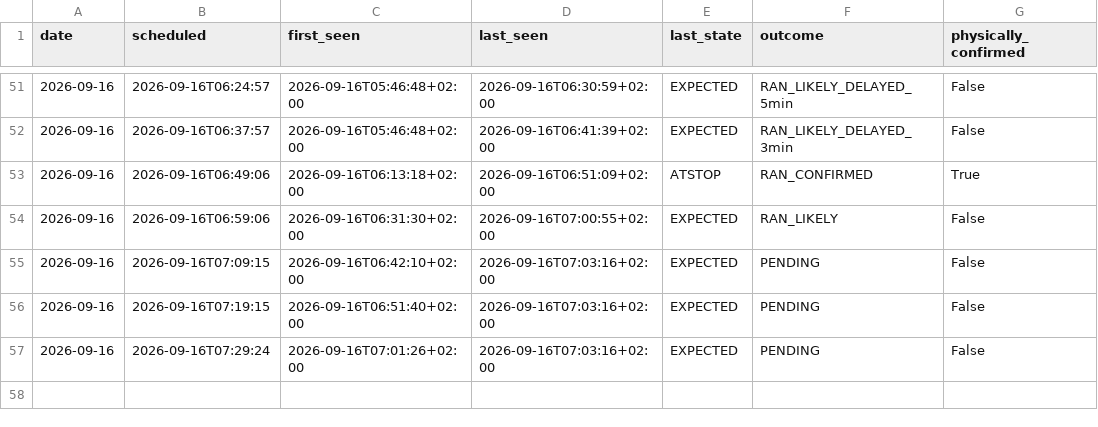
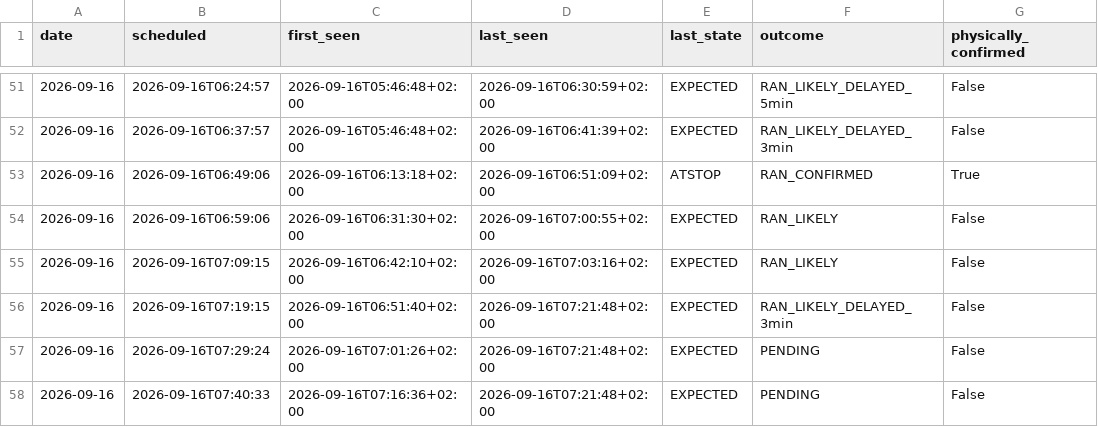
Before and after one commit to johanna86-sudo/sl-516-logg, a CSV file: data/morning/summary.csv, drawn as a sheet; only a part is shown, gaps mark what is left out.

```diff
--- a/data/morning/summary.csv
+++ b/data/morning/summary.csv
@@ -54,4 +54,5 @@ date,scheduled,first_seen,last_seen,last_state,outcome,physically_confirmed
 2026-09-16,2026-09-16T06:59:06,2026-09-16T06:31:30+02:00,2026-09-16T07:00:55+02:00,EXPECTED,RAN_LIKELY,False
-2026-09-16,2026-09-16T07:09:15,2026-09-16T06:42:10+02:00,2026-09-16T07:03:16+02:00,EXPECTED,PENDING,False
-2026-09-16,2026-09-16T07:19:15,2026-09-16T06:51:40+02:00,2026-09-16T07:03:16+02:00,EXPECTED,PENDING,False
-2026-09-16,2026-09-16T07:29:24,2026-09-16T07:01:26+02:00,2026-09-16T07:03:16+02:00,EXPECTED,PENDING,False
+2026-09-16,2026-09-16T07:09:15,2026-09-16T06:42:10+02:00,2026-09-16T07:03:16+02:00,EXPECTED,RAN_LIKELY,False
+2026-09-16,2026-09-16T07:19:15,2026-09-16T06:51:40+02:00,2026-09-16T07:21:48+02:00,EXPECTED,RAN_LIKELY_DELAYED_3min,False
+2026-09-16,2026-09-16T07:29:24,2026-09-16T07:01:26+02:00,2026-09-16T07:21:48+02:00,EXPECTED,PENDING,False
+2026-09-16,2026-09-16T07:40:33,2026-09-16T07:16:36+02:00,2026-09-16T07:21:48+02:00,EXPECTED,PENDING,False
```
Also changed, not shown: data/morning/raw/2026-09-16.csv.
